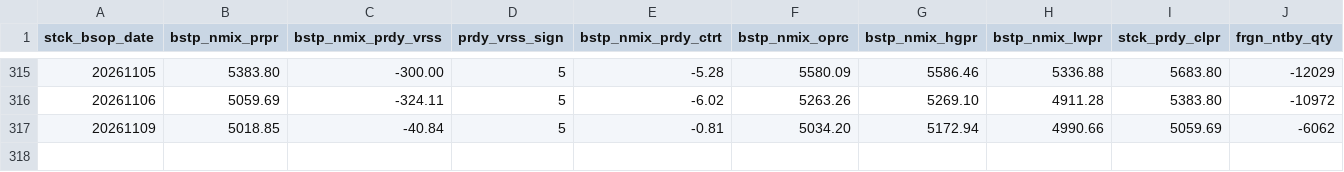
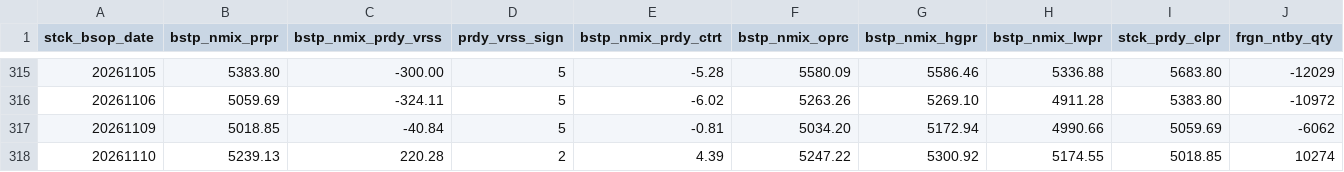
Before and after one commit to JH-src/kr-market-daily, a CSV file: data/kis/mkt_investor_kospi.csv, drawn as a sheet; only a part is shown, gaps mark what is left out; rows hold the shown columns only; the diff names each change by its address in the sheet, - before the commit and + after, or states it on an @@ line.

```diff
--- a/data/kis/mkt_investor_kospi.csv
+++ b/data/kis/mkt_investor_kospi.csv
+row 318: 20261110 | 5239.13 | 220.28 | 2 | 4.39 | 5247.22 | 5300.92 | 5174.55 | 5018.85 | 10274
```
Also changed, not shown: data/kis/mkt_investor_kosdaq.csv, data/kis/mktfunds.csv, 1 other file.
